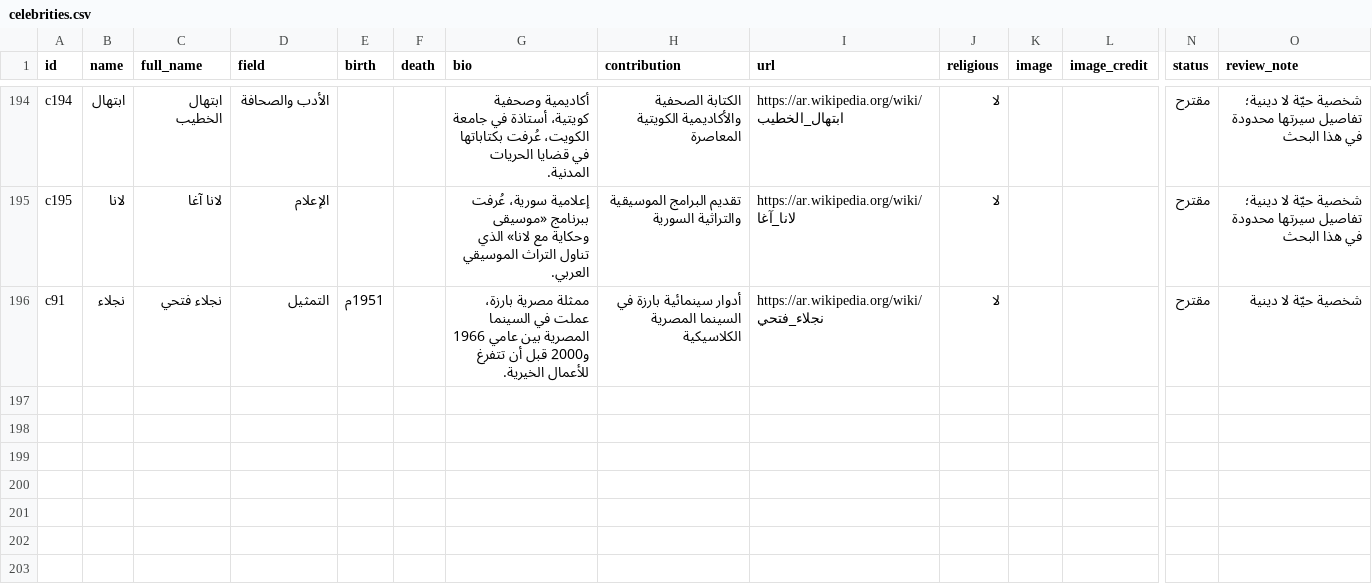
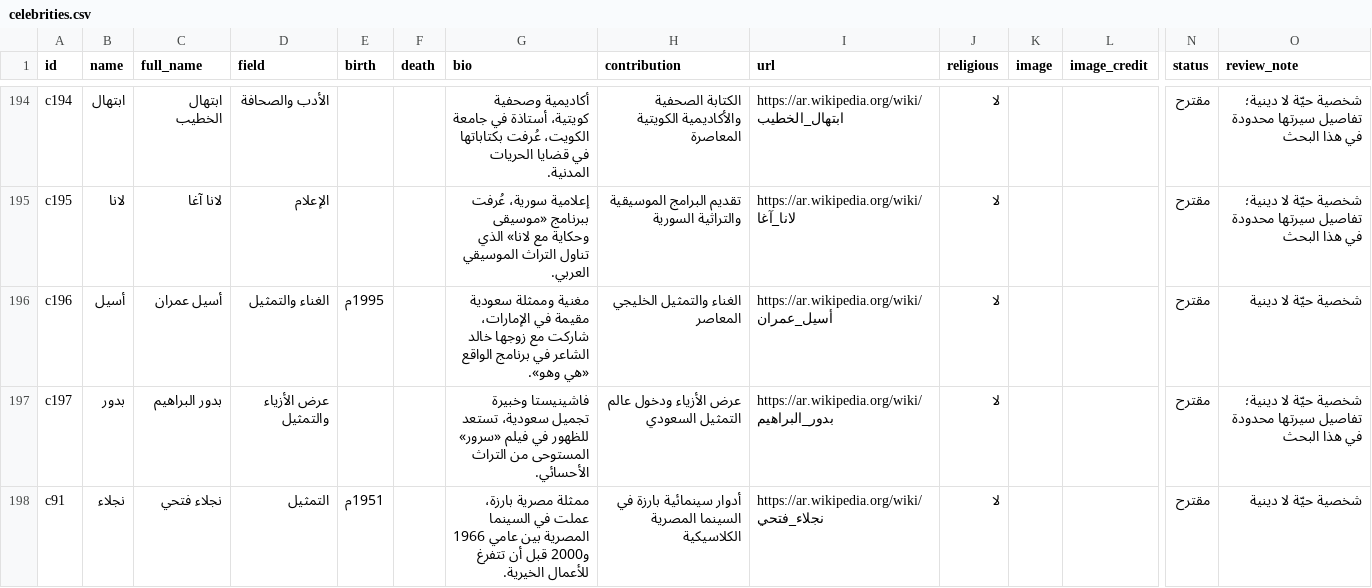
Before and after one commit to AmrShaar13006/dsc-name-quote, a CSV file: data/celebrities.csv, drawn as a sheet; only a part is shown, gaps mark what is left out; rows hold the shown columns only; the diff names each change by its address in the sheet, - before the commit and + after, or states it on an @@ line.

```diff
--- a/data/celebrities.csv
+++ b/data/celebrities.csv
+row 196: c196 | أسيل | أسيل عمران | الغناء والتمثيل | 1995م |  | مغنية وممثلة سعودية مقيمة في الإمارات، شاركت مع زوجها خالد الشاعر في برنامج الواقع «هي وهو». | الغناء والتمثيل الخليجي المعاصر | https://ar.wikipedia.org/wiki/أسيل_عمران | لا |  |  | مقترح | شخصية حيّة لا دينية
+row 197: c197 | بدور | بدور البراهيم | عرض الأزياء والتمثيل |  |  | فاشينيستا وخبيرة تجميل سعودية، تستعد للظهور في فيلم «سرور» المستوحى من التراث الأحسائي. | عرض الأزياء ودخول عالم التمثيل السعودي | https://ar.wikipedia.org/wiki/بدور_البراهيم | لا |  |  | مقترح | شخصية حيّة لا دينية؛ تفاصيل سيرتها محدودة في هذا البحث
```
